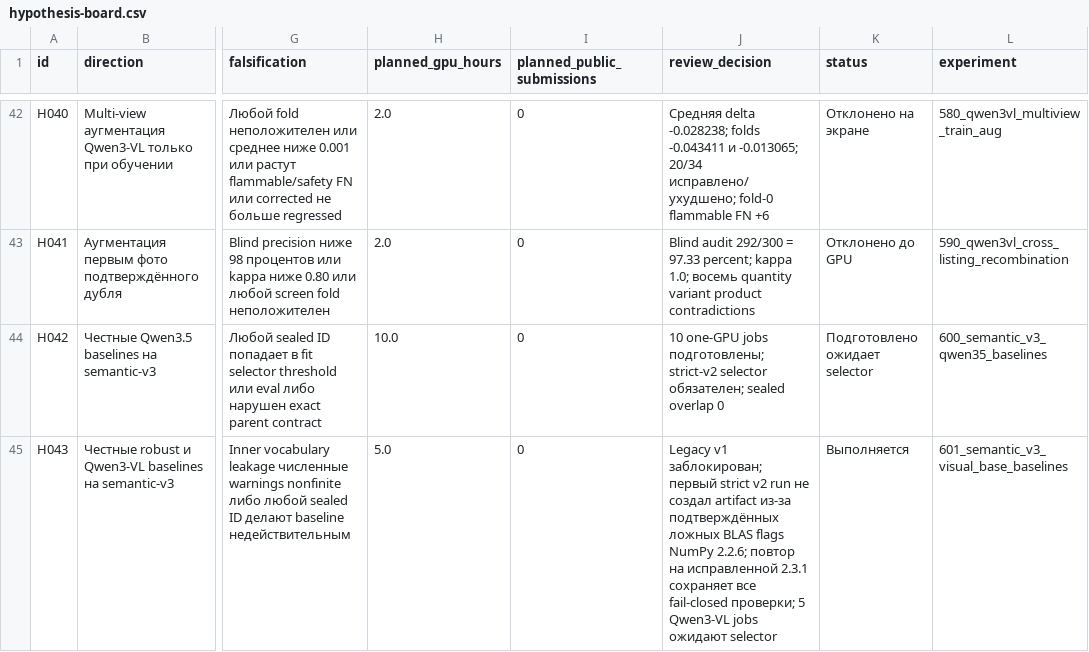
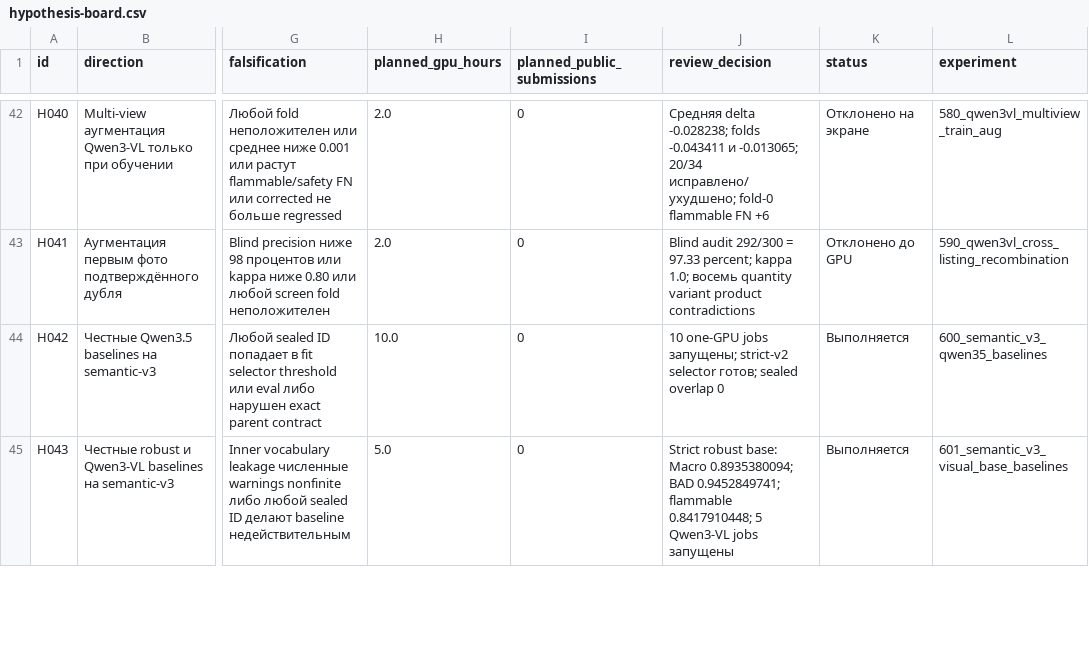
Before and after one commit to triflt/ecup-2026-quality, a CSV file: reports/hypothesis-board.csv, drawn as a sheet; only a part is shown, gaps mark what is left out; the diff covers the shown part only; the diff names each change by its address in the sheet, - before the commit and + after, or states it on an @@ line.

```diff
--- a/reports/hypothesis-board.csv
+++ b/reports/hypothesis-board.csv
-J44 (review_decision): …one-GPU jobs подготовлены; strict-v2 selector обязателен; sealed overlap…
+J44 (review_decision): …one-GPU jobs запущены; strict-v2 selector готов; sealed overlap…
-K44 (status): Подготовлено ожидает selector
+K44 (status): Выполняется
-J45 (review_decision): Legacy v1 заблокирован; первый strict v2 run не создал artifact из-за подтверждённых ложных BLAS flags NumPy 2.2.6; повтор на исправленной 2.3.1 сохраняет все fail-closed проверки; 5 Qwen3-VL jobs ожидают selector
+J45 (review_decision): Strict robust base: Macro 0.8935380094; BAD 0.9452849741; flammable 0.8417910448; 5 Qwen3-VL jobs запущены
```
Also changed, not shown: 1 added row and 2 edited cells elsewhere in this file, reports/experiment-log.csv, 29 other files.
